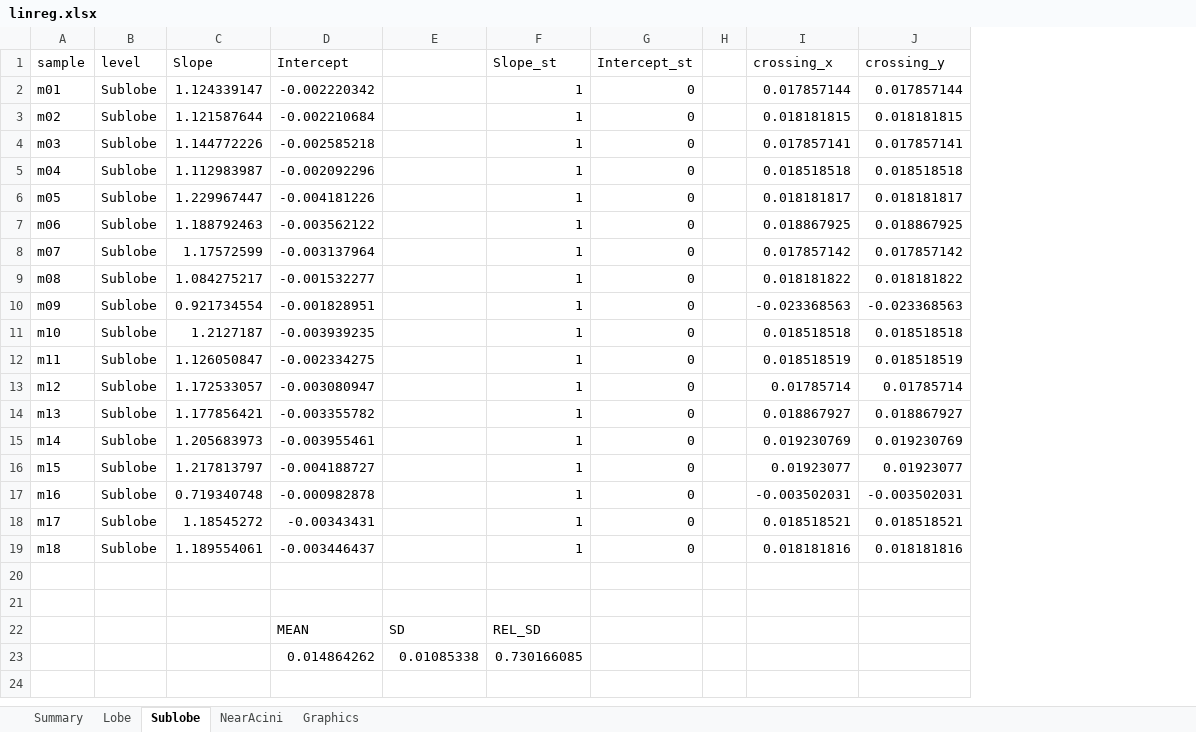
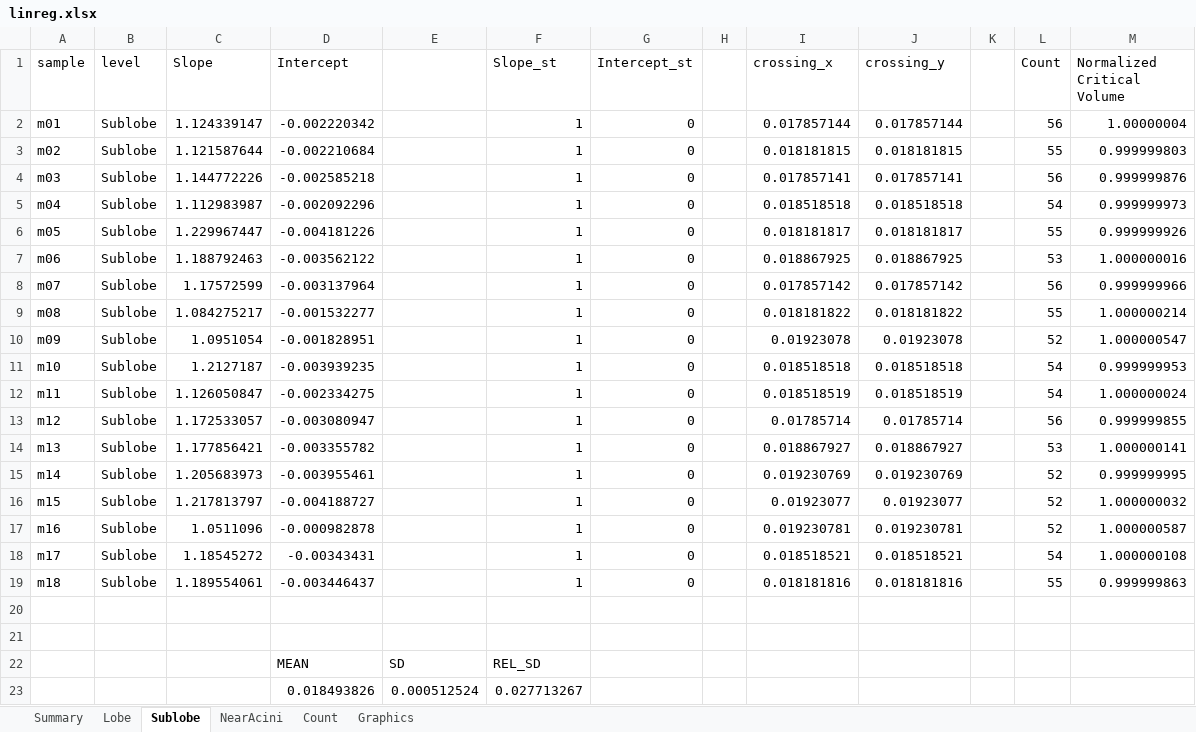
Before and after one commit to Broccolito/LAPDmouse_Analysis, an Excel workbook: linreg_analysis/linreg.xlsx, sheet Sublobe, drawn as a sheet; values as stored, in another font and other column widths than the file's, no borders; removed rows and columns are numbered as before the commit, all else as after; the diff names each change by its address in the sheet, - before the commit and + after, or states it on an @@ line.

```diff
--- a/linreg_analysis/linreg.xlsx (sheet Sublobe)
+++ b/linreg_analysis/linreg.xlsx (sheet Sublobe)
+sheet tab: Count
+column K, empty
+column L (Count), rows 2-19: 56 | 55 | 56 | 54 | 55 | 53 | 56 | 55 | 52 | 54 | 54 | 56 | 53 | 52 | 52 | 52 | 54 | 55
+column M (Normalized Critical Volume), rows 2-19: 1.00000004 | 0.999999803 | 0.999999876 | 0.999999973 | 0.999999926 | 1.000000016 | 0.999999966 | 1.000000214 | 1.000000547 | 0.999999953 | 1.000000024 | 0.999999855 | 1.000000141 | 0.999999995 | 1.000000032 | 1.000000587 | 1.000000108 | 0.999999863
-C10 (Slope): 0.921734554
+C10 (Slope): 1.0951054
-I10 (crossing_x): -0.023368563
+I10 (crossing_x): 0.01923078
-J10 (crossing_y): -0.023368563
+J10 (crossing_y): 0.01923078
-C17 (Slope): 0.719340748
+C17 (Slope): 1.0511096
-I17 (crossing_x): -0.003502031
+I17 (crossing_x): 0.019230781
-J17 (crossing_y): -0.003502031
+J17 (crossing_y): 0.019230781
-row 23:  |  |  | 0.014864262 | 0.01085338 | 0.730166085
+row 23:  |  |  | 0.018493826 | 0.000512524 | 0.027713267
```
Also changed, not shown: sheet Lobe, sheet NearAcini, formulas that keep their value, charts or pictures, 1 other file.
